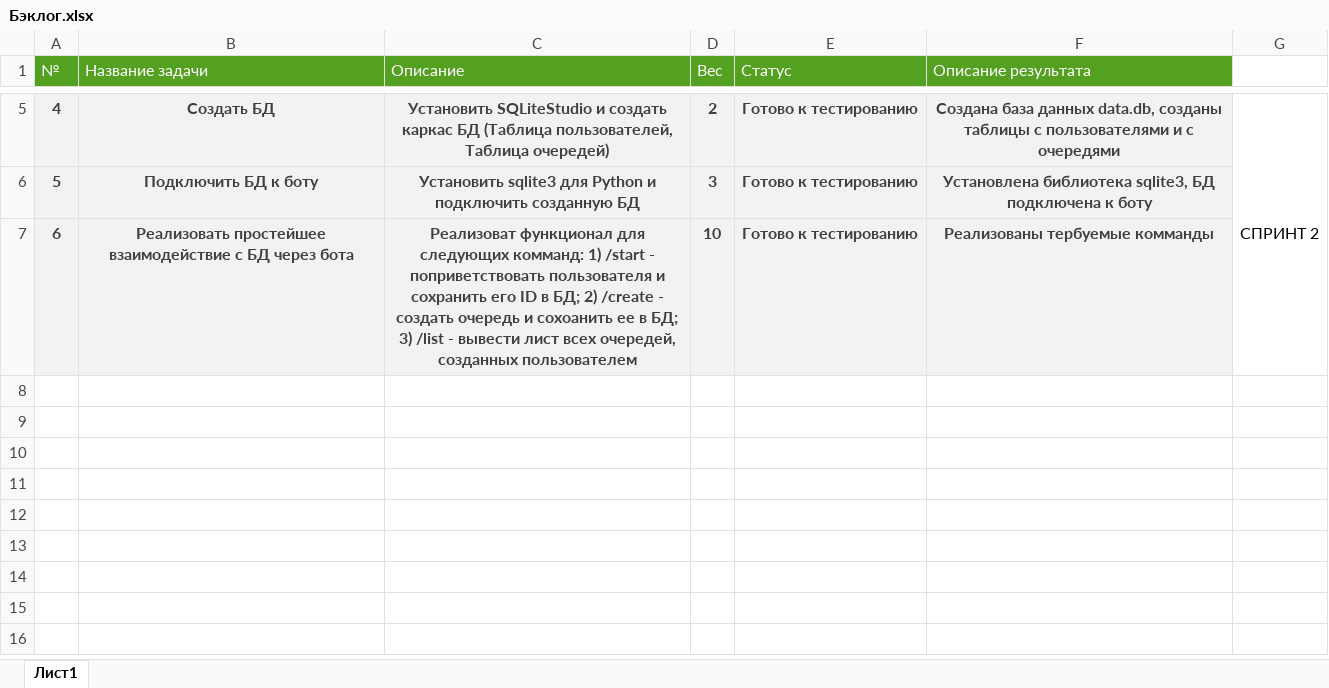
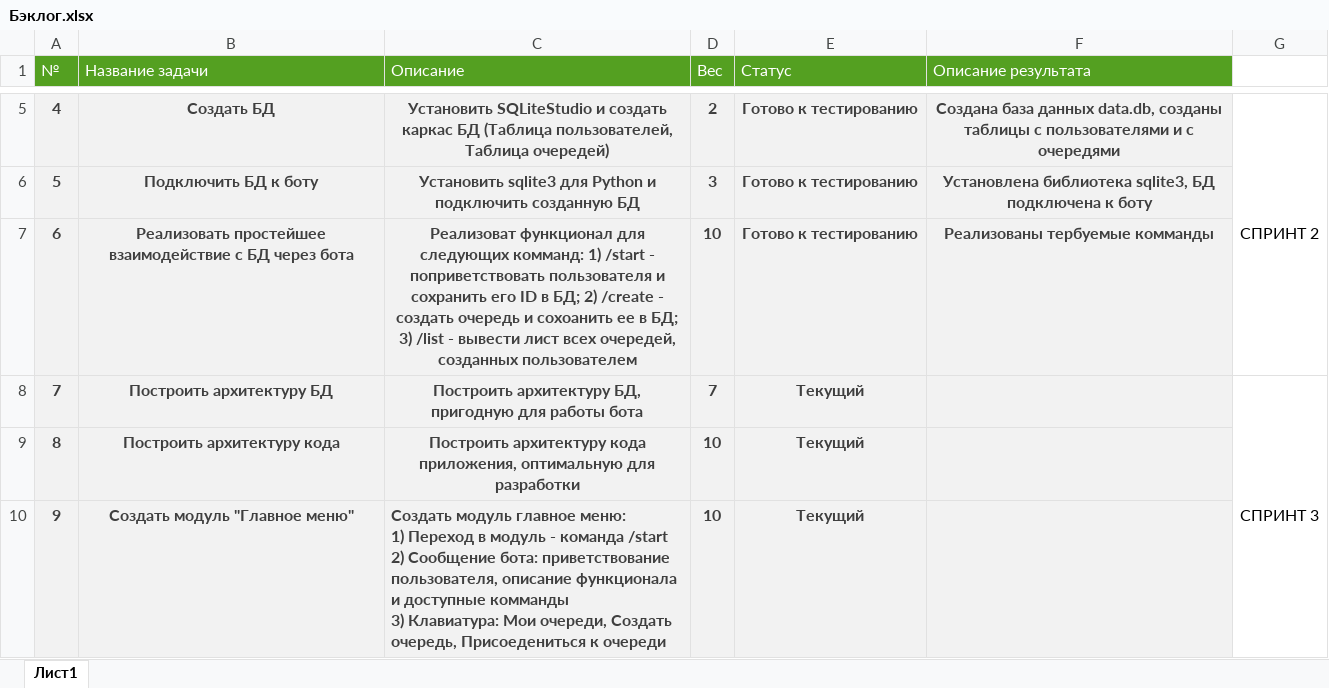
Before and after one commit to Dimakodim/kursovaia-1, an Excel workbook: Бэклог.xlsx, sheet Лист1, drawn as a sheet; only a part is shown, gaps mark what is left out; values as stored, in another font and other column widths than the file's, no borders; ↵ is a line break in a cell; the diff names each change by its address in the sheet, - before the commit and + after, or states it on an @@ line.

Commit message:
feat(docs): добавлены задачи на 3 спринт

```diff
--- a/Бэклог.xlsx (sheet Лист1)
+++ b/Бэклог.xlsx (sheet Лист1)
+row 8: 7 | Построить архитектуру БД | Построить архитектуру БД, пригодную для работы бота | 7 | Текущий |  | СПРИНТ 3
+row 9: 8 | Построить архитектуру кода | Построить архитектуру кода приложения, оптимальную для разработки | 10 | Текущий
+row 10: 9 | Создать модуль "Главное меню" | Создать модуль главное меню: ↵ 1) Переход в модуль - команда /start ↵ 2) Сообщение бота: приветствование пользователя, описание функционала и доступные комманды ↵ 3) Клавиатура: Мои очереди, Создать очередь, Присоедениться к очереди | 10 | Текущий
```
